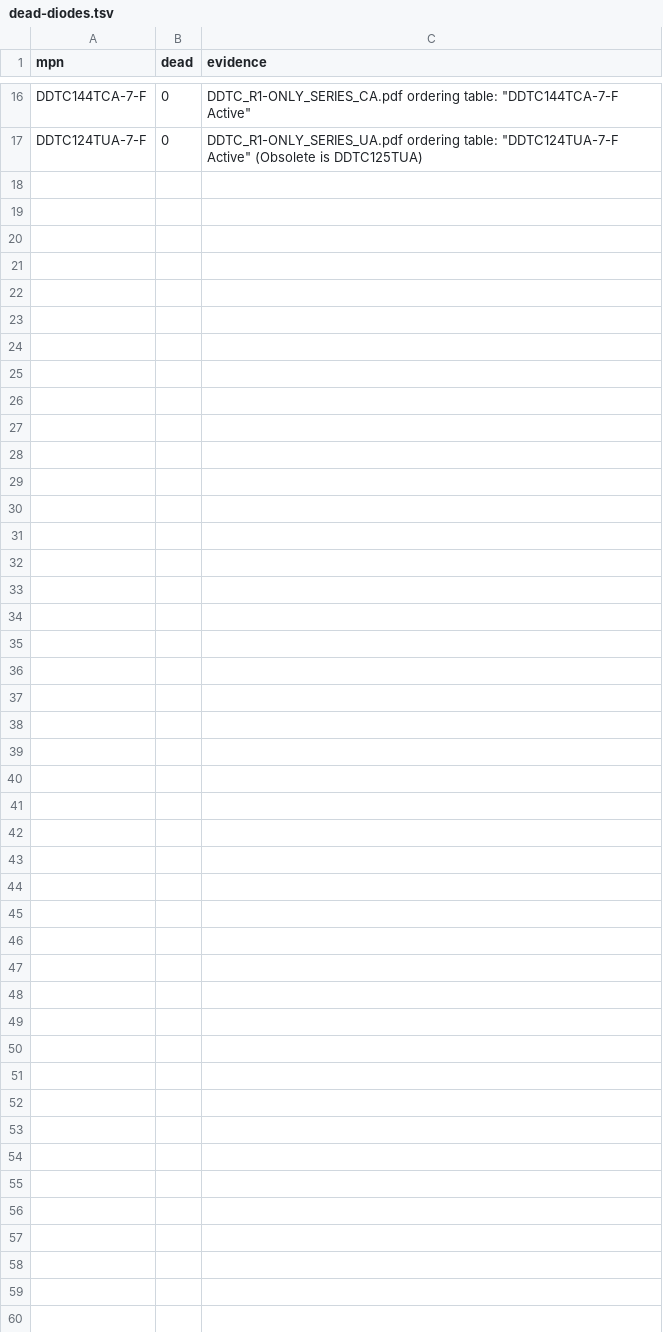
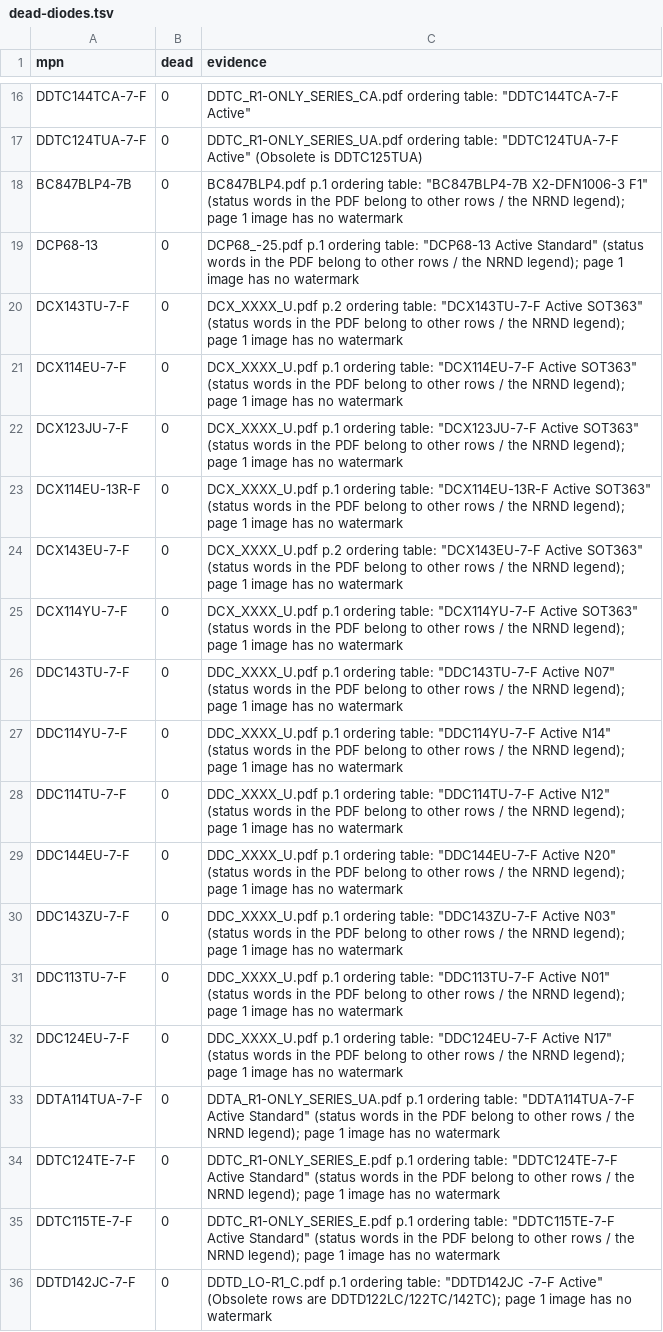
Before and after one commit to zaun/schematical, a TSV file: planning/plan-40-data/dead-diodes.tsv, drawn as a sheet; only a part is shown, gaps mark what is left out; the diff covers the shown part only.

Commit message:
Plan 40-B Phases 1-5: every reachable spec row read, dead flags read, final pick 1247, skipped and obsolete lists, footprint lines

```diff
--- a/planning/plan-40-data/dead-diodes.tsv
+++ b/planning/plan-40-data/dead-diodes.tsv
@@ -17 +17,20 @@ DDTC144TCA-7-F	0	DDTC_R1-ONLY_SERIES_CA.pdf ordering table: "DDTC144TCA-7-F Acti
 DDTC124TUA-7-F	0	DDTC_R1-ONLY_SERIES_UA.pdf ordering table: "DDTC124TUA-7-F Active" (Obsolete is DDTC125TUA)
+BC847BLP4-7B	0	BC847BLP4.pdf p.1 ordering table: "BC847BLP4-7B X2-DFN1006-3 F1" (status words in the PDF belong to other rows / the NRND legend); page 1 image has no watermark
+DCP68-13	0	DCP68_-25.pdf p.1 ordering table: "DCP68-13 Active Standard" (status words in the PDF belong to other rows / the NRND legend); page 1 image has no watermark
+DCX143TU-7-F	0	DCX_XXXX_U.pdf p.2 ordering table: "DCX143TU-7-F Active SOT363" (status words in the PDF belong to other rows / the NRND legend); page 1 image has no watermark
+DCX114EU-7-F	0	DCX_XXXX_U.pdf p.1 ordering table: "DCX114EU-7-F Active SOT363" (status words in the PDF belong to other rows / the NRND legend); page 1 image has no watermark
+DCX123JU-7-F	0	DCX_XXXX_U.pdf p.1 ordering table: "DCX123JU-7-F Active SOT363" (status words in the PDF belong to other rows / the NRND legend); page 1 image has no watermark
+DCX114EU-13R-F	0	DCX_XXXX_U.pdf p.1 ordering table: "DCX114EU-13R-F Active SOT363" (status words in the PDF belong to other rows / the NRND legend); page 1 image has no watermark
+DCX143EU-7-F	0	DCX_XXXX_U.pdf p.2 ordering table: "DCX143EU-7-F Active SOT363" (status words in the PDF belong to other rows / the NRND legend); page 1 image has no watermark
+DCX114YU-7-F	0	DCX_XXXX_U.pdf p.1 ordering table: "DCX114YU-7-F Active SOT363" (status words in the PDF belong to other rows / the NRND legend); page 1 image has no watermark
+DDC143TU-7-F	0	DDC_XXXX_U.pdf p.1 ordering table: "DDC143TU-7-F Active N07" (status words in the PDF belong to other rows / the NRND legend); page 1 image has no watermark
+DDC114YU-7-F	0	DDC_XXXX_U.pdf p.1 ordering table: "DDC114YU-7-F Active N14" (status words in the PDF belong to other rows / the NRND legend); page 1 image has no watermark
+DDC114TU-7-F	0	DDC_XXXX_U.pdf p.1 ordering table: "DDC114TU-7-F Active N12" (status words in the PDF belong to other rows / the NRND legend); page 1 image has no watermark
+DDC144EU-7-F	0	DDC_XXXX_U.pdf p.1 ordering table: "DDC144EU-7-F Active N20" (status words in the PDF belong to other rows / the NRND legend); page 1 image has no watermark
+DDC143ZU-7-F	0	DDC_XXXX_U.pdf p.1 ordering table: "DDC143ZU-7-F Active N03" (status words in the PDF belong to other rows / the NRND legend); page 1 image has no watermark
+DDC113TU-7-F	0	DDC_XXXX_U.pdf p.1 ordering table: "DDC113TU-7-F Active N01" (status words in the PDF belong to other rows / the NRND legend); page 1 image has no watermark
+DDC124EU-7-F	0	DDC_XXXX_U.pdf p.1 ordering table: "DDC124EU-7-F Active N17" (status words in the PDF belong to other rows / the NRND legend); page 1 image has no watermark
+DDTA114TUA-7-F	0	DDTA_R1-ONLY_SERIES_UA.pdf p.1 ordering table: "DDTA114TUA-7-F Active Standard" (status words in the PDF belong to other rows / the NRND legend); page 1 image has no watermark
+DDTC124TE-7-F	0	DDTC_R1-ONLY_SERIES_E.pdf p.1 ordering table: "DDTC124TE-7-F Active Standard" (status words in the PDF belong to other rows / the NRND legend); page 1 image has no watermark
+DDTC115TE-7-F	0	DDTC_R1-ONLY_SERIES_E.pdf p.1 ordering table: "DDTC115TE-7-F Active Standard" (status words in the PDF belong to other rows / the NRND legend); page 1 image has no watermark
+DDTD142JC-7-F	0	DDTD_LO-R1_C.pdf p.1 ordering table: "DDTD142JC -7-F Active" (Obsolete rows are DDTD122LC/122TC/142TC); page 1 image has no watermark
```
Also changed, not shown: 14 added rows elsewhere in this file, planning/plan-40-data/dead-onsemi-1.tsv, planning/plan-40-data/dead-onsemi-2.tsv, 14 other files.
